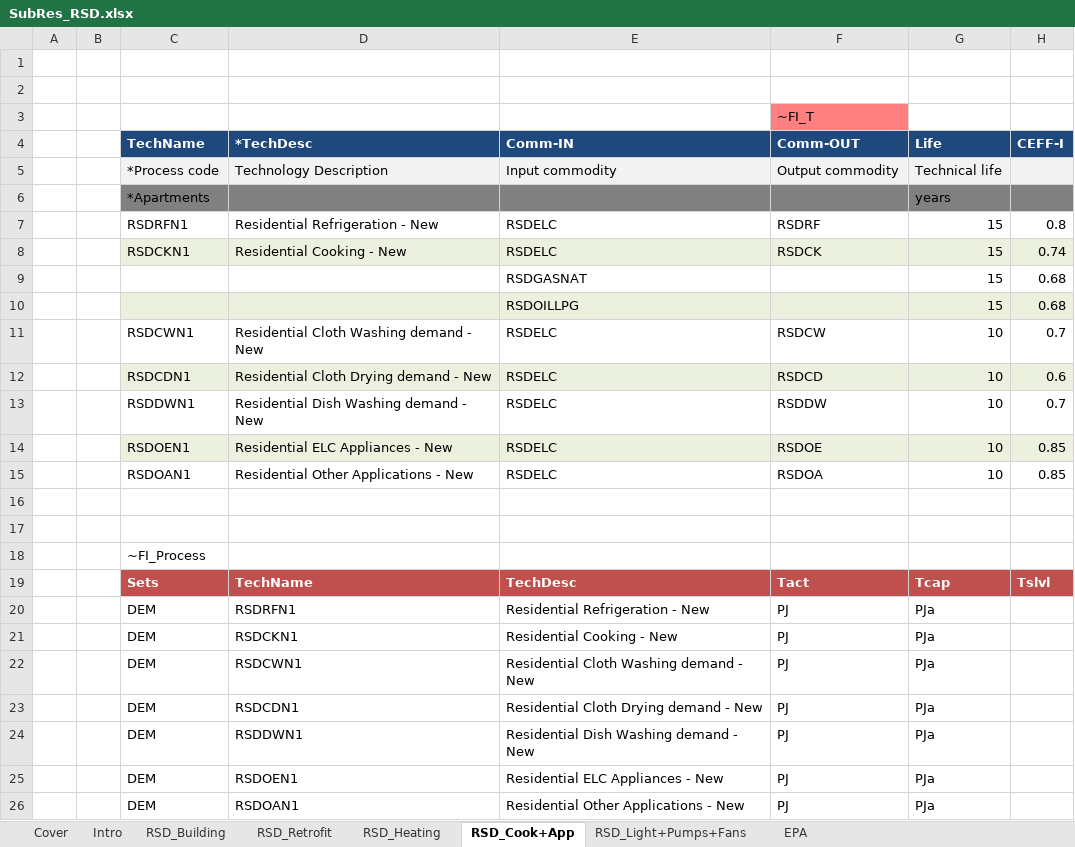
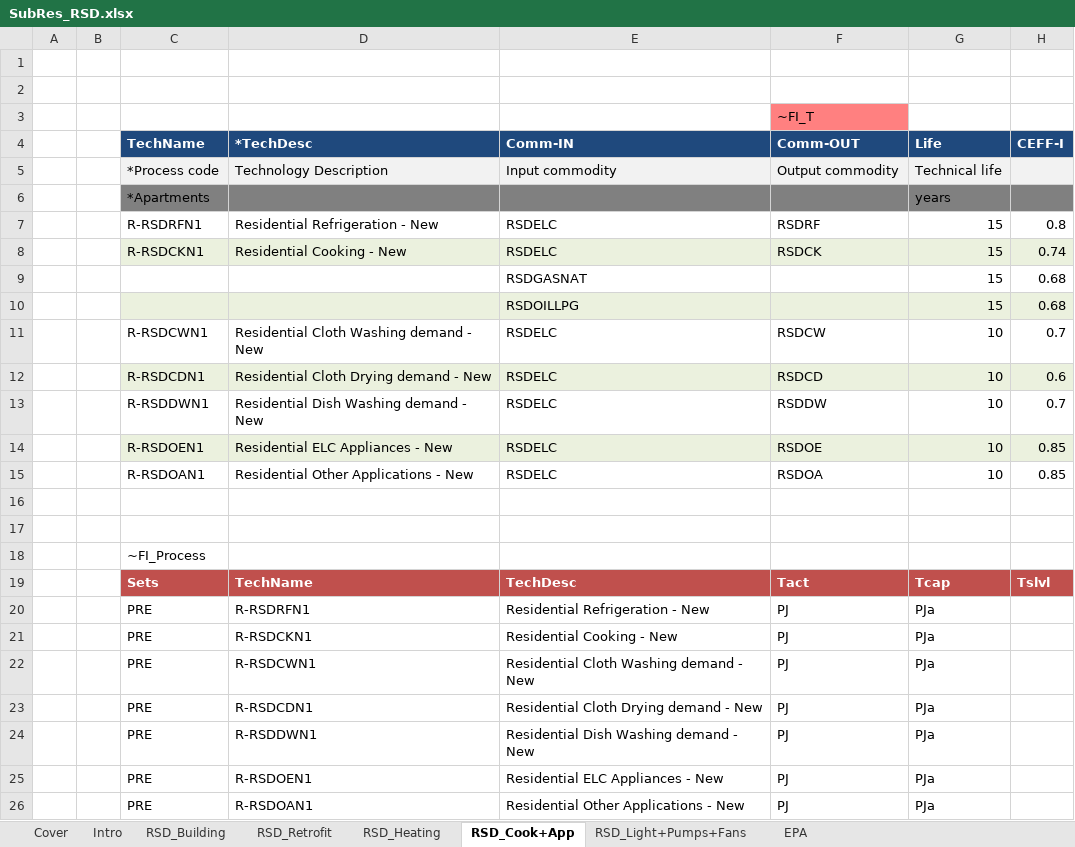
Before and after one commit to MaREI-EPMG/TIM-archived, an Excel workbook: SubRES_TMPL/SubRes_RSD.xlsx, sheet RSD_Cook+App, drawn as a sheet; only a part is shown; values as stored, in another font and other column widths than the file's, no borders; conditional formats not drawn; the diff names each change by its address in the sheet, - before the commit and + after, or states it on an @@ line.

Commit message:
SubRES Debug

```diff
--- a/SubRES_TMPL/SubRes_RSD.xlsx (sheet RSD_Cook+App)
+++ b/SubRES_TMPL/SubRes_RSD.xlsx (sheet RSD_Cook+App)
-C7 (TechName): RSDRFN1
+C7 (TechName): R-RSDRFN1
-C8 (TechName): RSDCKN1
+C8 (TechName): R-RSDCKN1
-C11 (TechName): RSDCWN1
+C11 (TechName): R-RSDCWN1
-C12 (TechName): RSDCDN1
+C12 (TechName): R-RSDCDN1
-C13 (TechName): RSDDWN1
+C13 (TechName): R-RSDDWN1
-C14 (TechName): RSDOEN1
+C14 (TechName): R-RSDOEN1
-C15 (TechName): RSDOAN1
+C15 (TechName): R-RSDOAN1
-C20:C26 (TechName): DEM
+C20:C26 (TechName): PRE
-D20 (*TechDesc): RSDRFN1
+D20 (*TechDesc): R-RSDRFN1
-D21 (*TechDesc): RSDCKN1
+D21 (*TechDesc): R-RSDCKN1
-D22 (*TechDesc): RSDCWN1
+D22 (*TechDesc): R-RSDCWN1
-D23 (*TechDesc): RSDCDN1
+D23 (*TechDesc): R-RSDCDN1
-D24 (*TechDesc): RSDDWN1
+D24 (*TechDesc): R-RSDDWN1
-D25 (*TechDesc): RSDOEN1
+D25 (*TechDesc): R-RSDOEN1
-D26 (*TechDesc): RSDOAN1
+D26 (*TechDesc): R-RSDOAN1
```
Also changed, not shown: sheet RSD_Heating.
